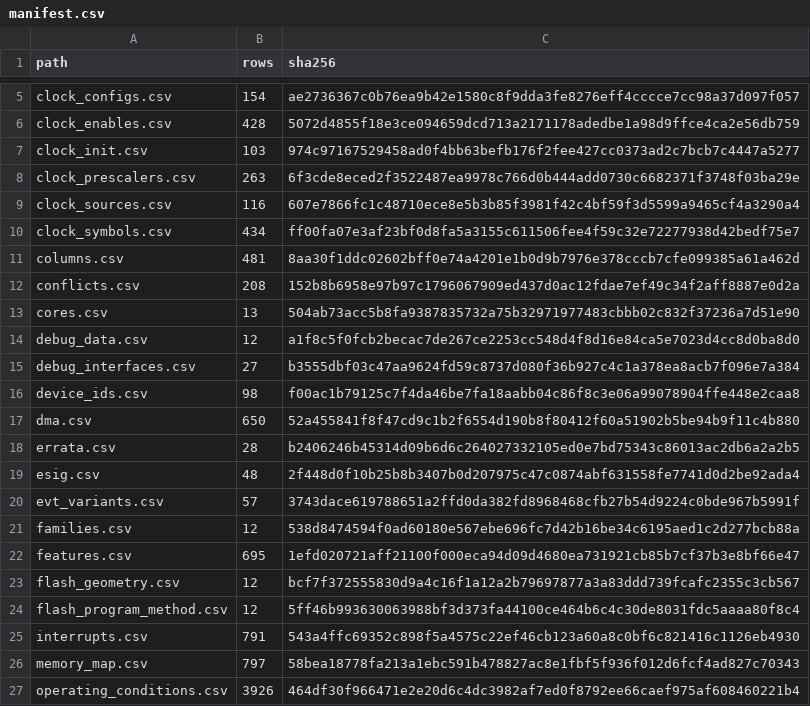
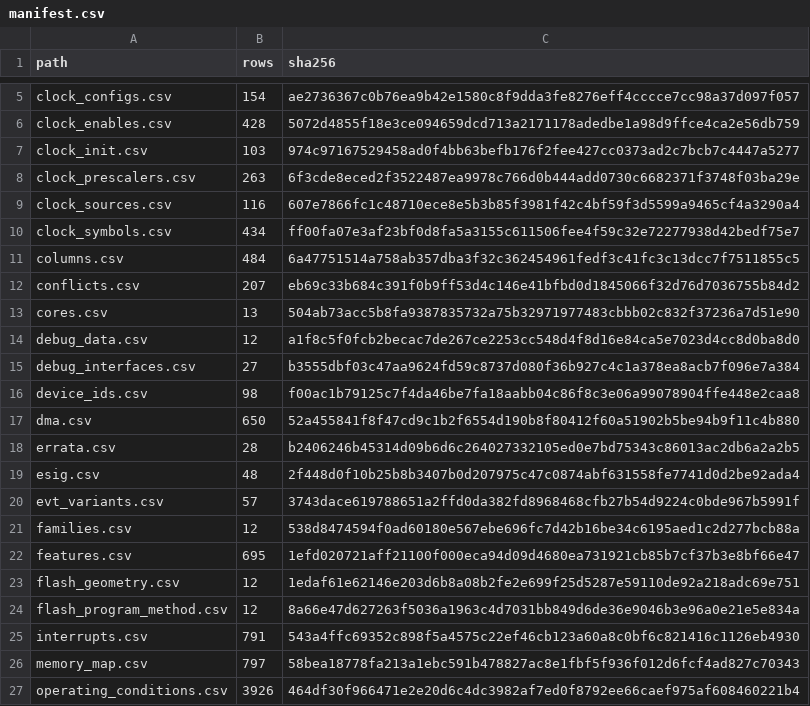
Before and after one commit to ch32-riscv-ug/ch32-device-data, a CSV file: index/manifest.csv, drawn as a sheet; only a part is shown, gaps mark what is left out.

```diff
--- a/index/manifest.csv
+++ b/index/manifest.csv
@@ -10,4 +10,4 @@ clock_sources.csv,116,607e7866fc1c48710ece8e5b3b85f3981f42c4bf59f3d5599a9465cf4a
 clock_symbols.csv,434,ff00fa07e3af23bf0d8fa5a3155c611506fee4f59c32e72277938d42bedf75e7
-columns.csv,481,8aa30f1ddc02602bff0e74a4201e1b0d9b7976e378cccb7cfe099385a61a462d
-conflicts.csv,208,152b8b6958e97b97c1796067909ed437d0ac12fdae7ef49c34f2aff8887e0d2a
+columns.csv,484,6a47751514a758ab357dba3f32c362454961fedf3c41fc3c13dcc7f7511855c5
+conflicts.csv,207,eb69c33b684c391f0b9ff53d4c146e41bfbd0d1845066f32d76d7036755b84d2
 cores.csv,13,504ab73acc5b8fa9387835732a75b32971977483cbbb02c832f37236a7d51e90
@@ -22,4 +22,4 @@ families.csv,12,538d8474594f0ad60180e567ebe696fc7d42b16be34c6195aed1c2d277bcb88a
 features.csv,695,1efd020721aff21100f000eca94d09d4680ea731921cb85b7cf37b3e8bf66e47
-flash_geometry.csv,12,bcf7f372555830d9a4c16f1a12a2b79697877a3a83ddd739fcafc2355c3cb567
-flash_program_method.csv,12,5ff46b993630063988bf3d373fa44100ce464b6c4c30de8031fdc5aaaa80f8c4
+flash_geometry.csv,12,1edaf61e62146e203d6b8a08b2fe2e699f25d5287e59110de92a218adc69e751
+flash_program_method.csv,12,8a66e47d627263f5036a1963c4d7031bb849d6de36e9046b3e96a0e21e5e834a
 interrupts.csv,791,543a4ffc69352c898f5a4575c22ef46cb123a60a8c0bf6c821416c1126eb4930
```
Also changed, not shown: index/columns.csv, index/conflicts.csv, 11 other files.
